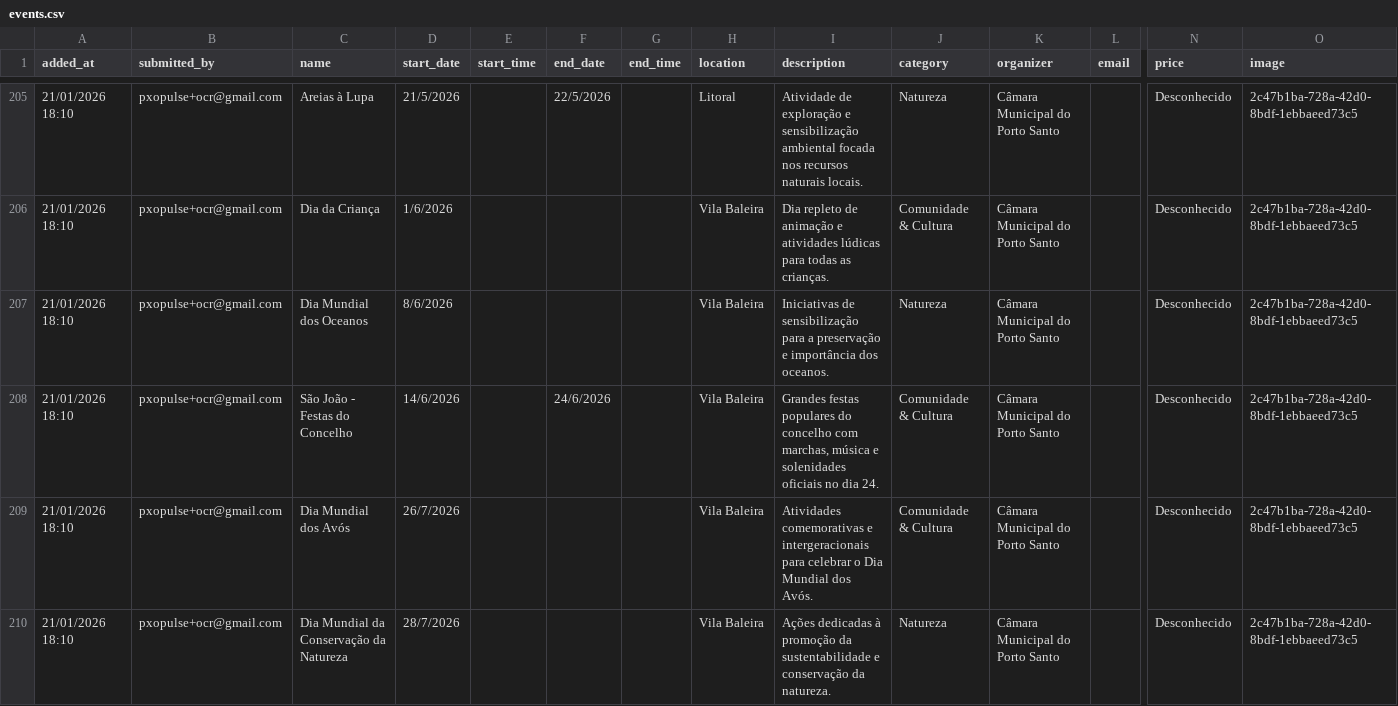
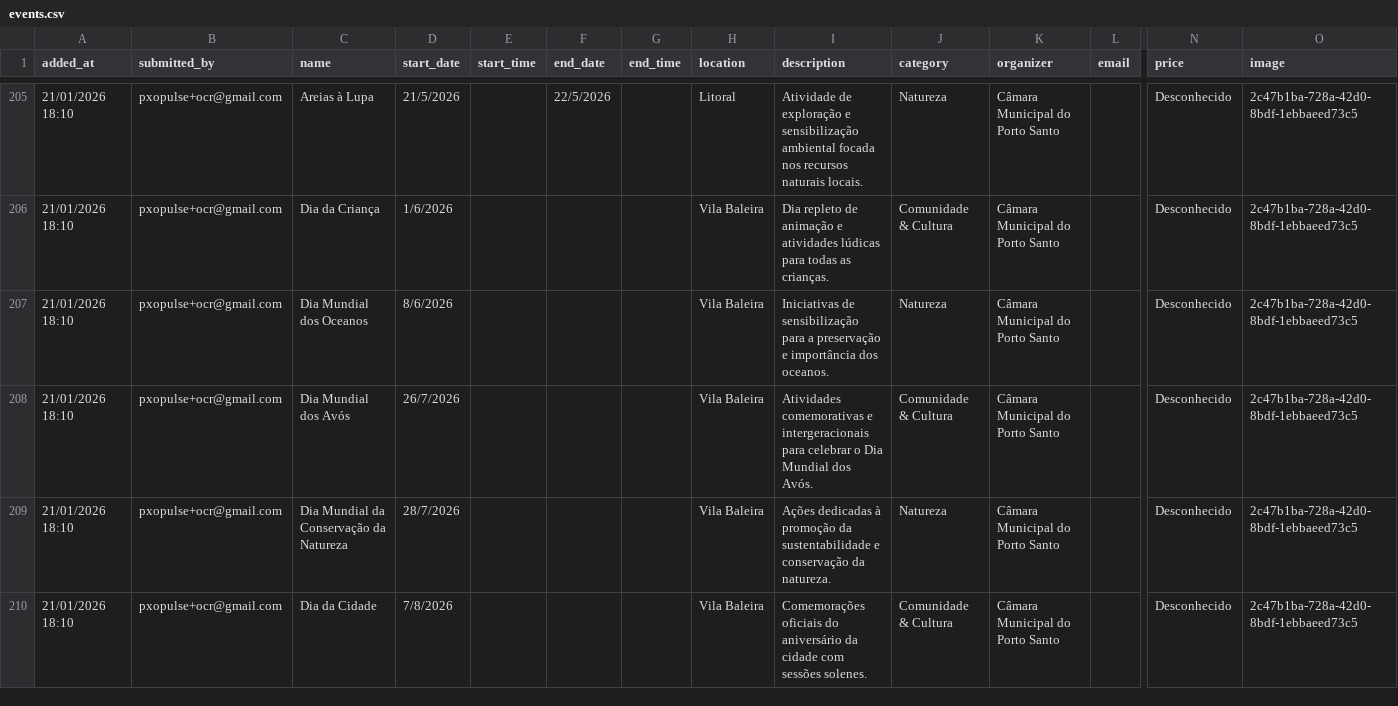
Before and after one commit to zewelor/ps_events, a CSV file: events.csv, drawn as a sheet; only a part is shown, gaps mark what is left out; the shorter side is filled out with more unchanged rows; rows hold the shown columns only; the diff names each change by its address in the sheet, - before the commit and + after, or states it on an @@ line.

```diff
--- a/events.csv
+++ b/events.csv
-row 208: 21/01/2026 18:10 | pxopulse+ocr@gmail.com | São João - Festas do Concelho | 14/6/2026 |  | 24/6/2026 |  | Vila Baleira | Grandes festas populares do concelho com marchas, música e solenidades oficiais no dia 24. | Comunidade & Cultura | Câmara Municipal do Porto Santo |  | Desconhecido | 2c47b1ba-728a-42d0-8bdf-1ebbaeed73c5
```
